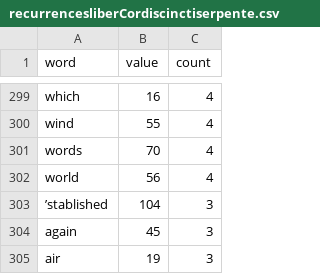
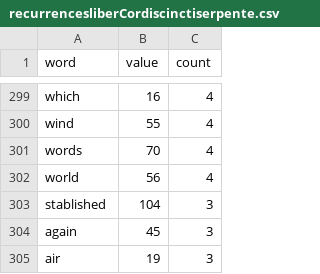
Before and after one commit to yuriceschin/GematriaCalculator, a CSV file: src/data/recurrencesliberCordiscinctiserpente.csv, drawn as a sheet; only a part is shown, gaps mark what is left out.

Commit message:
Added all the words of Holy Books of Thelema in the count + Some value fixes

```diff
--- a/src/data/recurrencesliberCordiscinctiserpente.csv
+++ b/src/data/recurrencesliberCordiscinctiserpente.csv
@@ -302,3 +302,3 @@ words,70,4
 world,56,4
-’stablished,104,3
+stablished,104,3
 again,45,3
```
Also changed, not shown: src/data/recurrencesliberLiberi.csv, src/data/recurrencesliberStellaerubae.csv, 3 other files.
